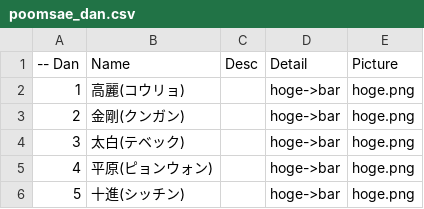
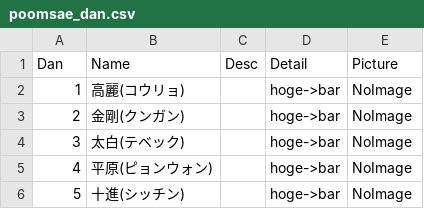
Before and after one commit to shinriyo/xamarin_pooksae, a CSV file: dbCSV/ja/poomsae_dan.csv, drawn as a sheet.

```diff
--- a/dbCSV/ja/poomsae_dan.csv
+++ b/dbCSV/ja/poomsae_dan.csv
@@ -1,6 +1,6 @@
--- Dan, Name, Desc, Detail, Picture
-1, "高麗(コウリョ)", "", "hoge->bar", "hoge.png"
-2, "金剛(クンガン)", "", "hoge->bar", "hoge.png"
-3, "太白(テベック)", "", "hoge->bar", "hoge.png"
-4, "平原(ピョンウォン)", "", "hoge->bar", "hoge.png"
-5, "十進(シッチン)", "", "hoge->bar", "hoge.png"
+"Dan", "Name", "Desc", "Detail", "Picture"
+1, "高麗(コウリョ)", "", "hoge->bar", "NoImage"
+2, "金剛(クンガン)", "", "hoge->bar", "NoImage"
+3, "太白(テベック)", "", "hoge->bar", "NoImage"
+4, "平原(ピョンウォン)", "", "hoge->bar", "NoImage"
+5, "十進(シッチン)", "", "hoge->bar", "NoImage"
```
Also changed, not shown: dbCSV/ja/chop.csv, dbCSV/ja/guard.csv, 6 other files.
